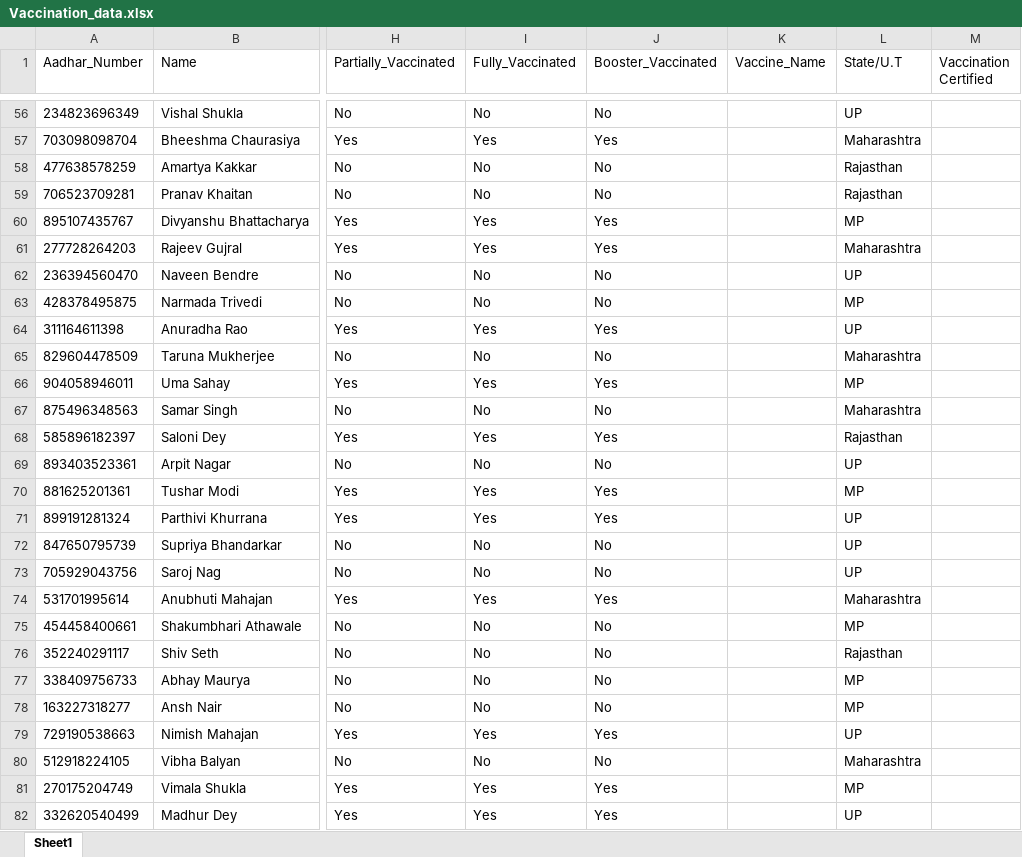
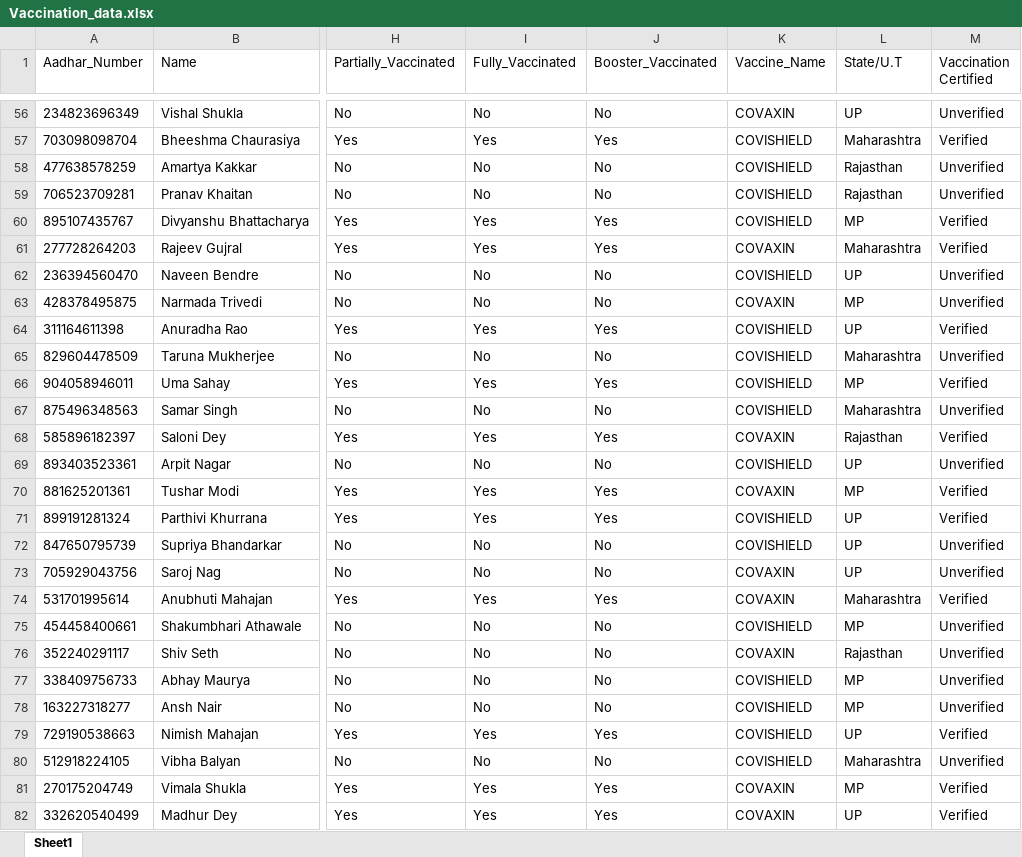
Before and after one commit to ajay-rathod-2001/Royal-Python, an Excel workbook: Project 2 COVID Vaccination Analysis (ML)/Vaccination_data.xlsx, sheet Sheet1, drawn as a sheet; only a part is shown, gaps mark what is left out; values as stored, in another font and other column widths than the file's, no borders; the diff covers the shown part only; the diff names each change by its address in the sheet, - before the commit and + after, or states it on an @@ line.

```diff
--- a/Project 2 COVID Vaccination Analysis (ML)/Vaccination_data.xlsx (sheet Sheet1)
+++ b/Project 2 COVID Vaccination Analysis (ML)/Vaccination_data.xlsx (sheet Sheet1)
-K56 (Vaccine_Name): (empty)
+K56 (Vaccine_Name): COVAXIN
-M56 (Vaccination Certified): (empty)
+M56 (Vaccination Certified): Unverified
-K57:K60 (Vaccine_Name): (empty)
+K57:K60 (Vaccine_Name): COVISHIELD
-M57 (Vaccination Certified): (empty)
+M57 (Vaccination Certified): Verified
-M58:M59 (Vaccination Certified): (empty)
+M58:M59 (Vaccination Certified): Unverified
-M60:M61 (Vaccination Certified): (empty)
+M60:M61 (Vaccination Certified): Verified
-K61 (Vaccine_Name): (empty)
+K61 (Vaccine_Name): COVAXIN
-K62 (Vaccine_Name): (empty)
+K62 (Vaccine_Name): COVISHIELD
-M62:M63 (Vaccination Certified): (empty)
+M62:M63 (Vaccination Certified): Unverified
-K63 (Vaccine_Name): (empty)
+K63 (Vaccine_Name): COVAXIN
-K64:K67 (Vaccine_Name): (empty)
+K64:K67 (Vaccine_Name): COVISHIELD
-M64 (Vaccination Certified): (empty)
+M64 (Vaccination Certified): Verified
-M65 (Vaccination Certified): (empty)
+M65 (Vaccination Certified): Unverified
-M66 (Vaccination Certified): (empty)
+M66 (Vaccination Certified): Verified
-M67 (Vaccination Certified): (empty)
+M67 (Vaccination Certified): Unverified
-K68 (Vaccine_Name): (empty)
+K68 (Vaccine_Name): COVAXIN
-M68 (Vaccination Certified): (empty)
+M68 (Vaccination Certified): Verified
-K69 (Vaccine_Name): (empty)
+K69 (Vaccine_Name): COVISHIELD
-M69 (Vaccination Certified): (empty)
+M69 (Vaccination Certified): Unverified
-K70 (Vaccine_Name): (empty)
+K70 (Vaccine_Name): COVAXIN
-M70:M71 (Vaccination Certified): (empty)
+M70:M71 (Vaccination Certified): Verified
-K71:K72 (Vaccine_Name): (empty)
+K71:K72 (Vaccine_Name): COVISHIELD
-M72:M73 (Vaccination Certified): (empty)
+M72:M73 (Vaccination Certified): Unverified
-K73:K74 (Vaccine_Name): (empty)
+K73:K74 (Vaccine_Name): COVAXIN
-M74 (Vaccination Certified): (empty)
+M74 (Vaccination Certified): Verified
-K75 (Vaccine_Name): (empty)
+K75 (Vaccine_Name): COVISHIELD
-M75:M78 (Vaccination Certified): (empty)
+M75:M78 (Vaccination Certified): Unverified
-K76 (Vaccine_Name): (empty)
+K76 (Vaccine_Name): COVAXIN
-K77:K80 (Vaccine_Name): (empty)
+K77:K80 (Vaccine_Name): COVISHIELD
-M79 (Vaccination Certified): (empty)
+M79 (Vaccination Certified): Verified
-M80 (Vaccination Certified): (empty)
+M80 (Vaccination Certified): Unverified
-K81:K82 (Vaccine_Name): (empty)
+K81:K82 (Vaccine_Name): COVAXIN
-M81:M82 (Vaccination Certified): (empty)
+M81:M82 (Vaccination Certified): Verified
```
Also changed, not shown: 1946 edited cells elsewhere in this sheet, 5 other files.
